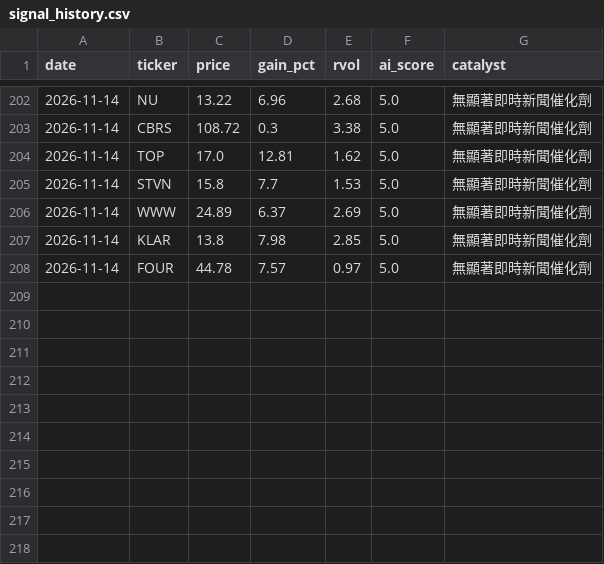
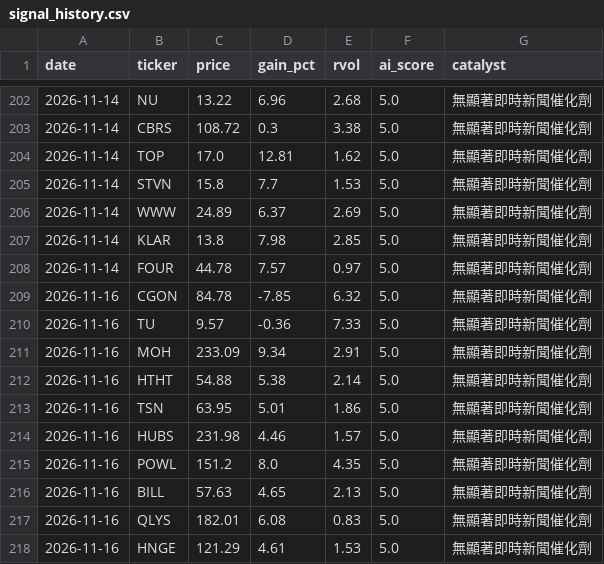
Before and after one commit to davidnmfung/ai-stock-agent, a CSV file: data/signal_history.csv, drawn as a sheet; only a part is shown, gaps mark what is left out.

```diff
--- a/data/signal_history.csv
+++ b/data/signal_history.csv
@@ -208 +208,11 @@ date,ticker,price,gain_pct,rvol,ai_score,catalyst
 2026-11-14,FOUR,44.78,7.57,0.97,5.0,無顯著即時新聞催化劑
+2026-11-16,CGON,84.78,-7.85,6.32,5.0,無顯著即時新聞催化劑
+2026-11-16,TU,9.57,-0.36,7.33,5.0,無顯著即時新聞催化劑
+2026-11-16,MOH,233.09,9.34,2.91,5.0,無顯著即時新聞催化劑
+2026-11-16,HTHT,54.88,5.38,2.14,5.0,無顯著即時新聞催化劑
+2026-11-16,TSN,63.95,5.01,1.86,5.0,無顯著即時新聞催化劑
+2026-11-16,HUBS,231.98,4.46,1.57,5.0,無顯著即時新聞催化劑
+2026-11-16,POWL,151.2,8.0,4.35,5.0,無顯著即時新聞催化劑
+2026-11-16,BILL,57.63,4.65,2.13,5.0,無顯著即時新聞催化劑
+2026-11-16,QLYS,182.01,6.08,0.83,5.0,無顯著即時新聞催化劑
+2026-11-16,HNGE,121.29,4.61,1.53,5.0,無顯著即時新聞催化劑
```
Also changed, not shown: 1 other file.
